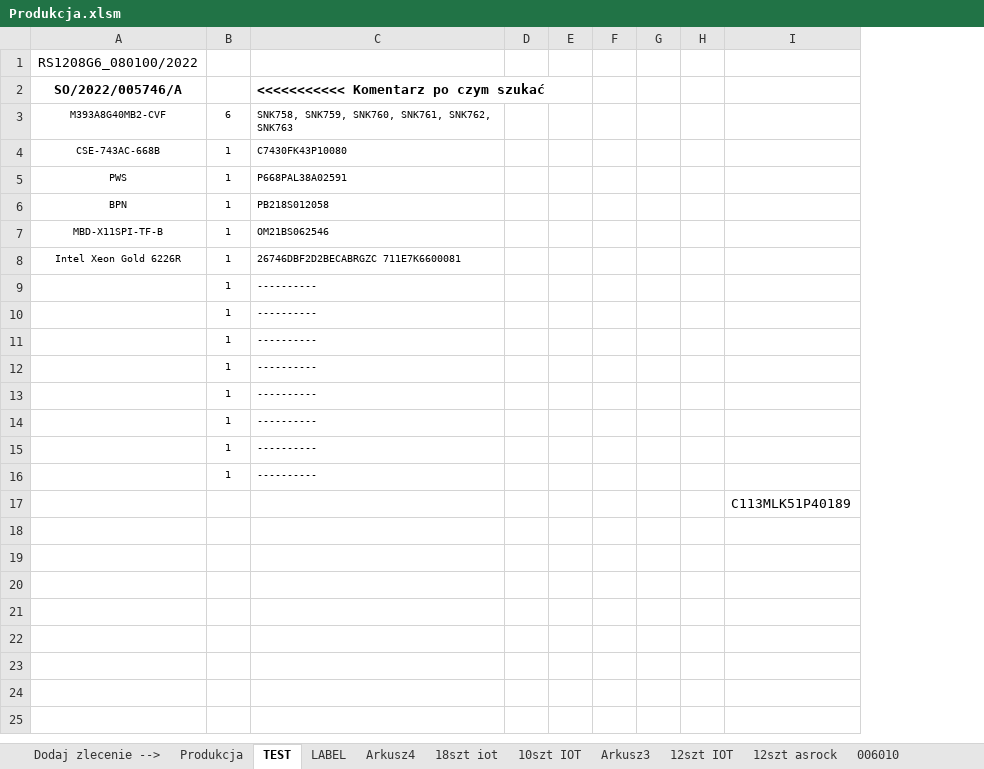
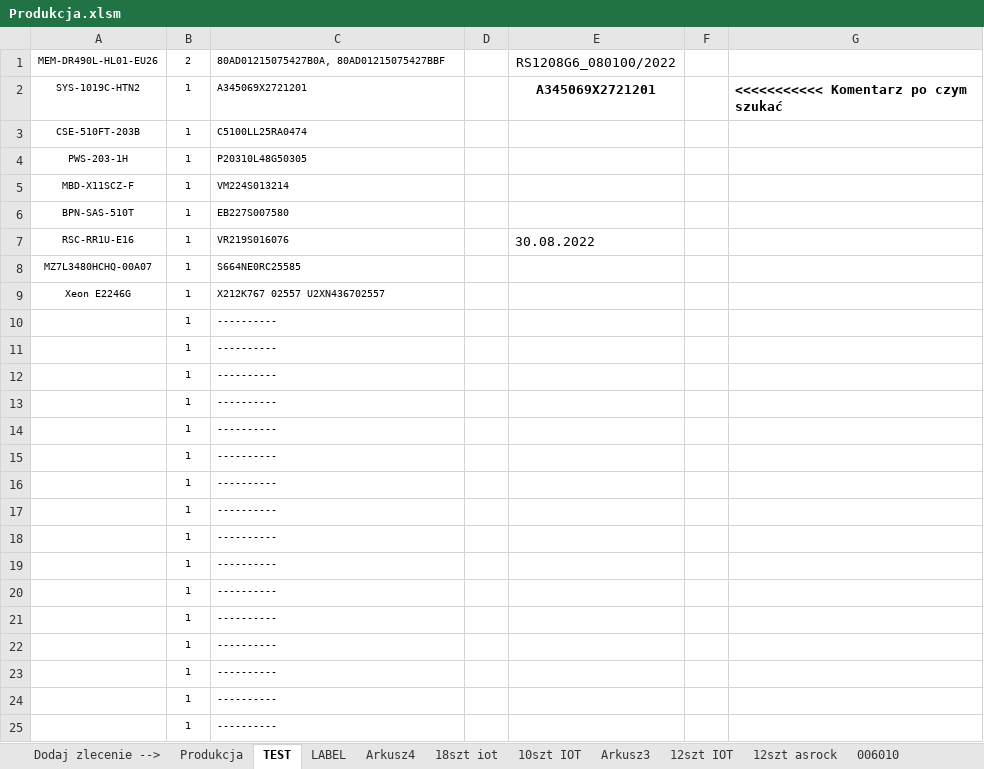
Before and after one commit to ShogoXY/fedora, an Excel workbook: przydatne/Produkcja.xlsm, sheet TEST, drawn as a sheet; values as stored, in another font and other column widths than the file's, no borders; charts and pictures and conditional formats not drawn; removed rows and columns are numbered as before the commit, all else as after; the diff names each change by its address in the sheet, - before the commit and + after, or states it on an @@ line.

```diff
--- a/przydatne/Produkcja.xlsm (sheet TEST)
+++ b/przydatne/Produkcja.xlsm (sheet TEST)
-column A, row 1: RS1208G6_080100/2022; rows 4-8: CSE-743AC-668B | PWS | BPN | MBD-X11SPI-TF-B | Intel Xeon Gold 6226R
+column A, row 1: MEM-DR490L-HL01-EU26; rows 3-4: CSE-510FT-203B | PWS-203-1H; row 6: BPN-SAS-510T; rows 8-9: MZ7L3480HCHQ-00A07 | Xeon E2246G
-column E, empty
+column E, row 1: RS1208G6_080100/2022
-column G, empty
-column H, empty
-column I, row 17: C113MLK51P40189
+column G, empty
-B1: (empty)
+B1: 2
-C1: (empty)
+C1: 80AD01215075427B0A, 80AD01215075427BBF
-row 2: SO/2022/005746/A |  | <<<<<<<<<<< Komentarz po czym szukać
-row 3: M393A8G40MB2-CVF | 6 | SNK758, SNK759, SNK760, SNK761, SNK762, SNK763
+row 2: SYS-1019C-HTN2 | 1 | A345069X2721201 |  | A345069X2721201 |  | <<<<<<<<<<< Komentarz po czym szukać
-C3: C7430FK43P10080
+C3: C5100LL25RA0474
-C4: P668PAL38A02591
+C4: P20310L48G50305
+row 5: MBD-X11SCZ-F | 1 | VM224S013214
-C6: PB218S012058
+C6: EB227S007580
+row 7: RSC-RR1U-E16 | 1 | VR219S016076 |  | 30.08.2022
-C8: OM21BS062546
+C8: S664NE0RC25585
-C9: 26746DBF2D2BECABRGZC 711E7K6600081
+C9: X212K767 02557 U2XN436702557
-B18: (empty)
+B18: 1
-C18: (empty)
+C18: ----------
+row 19:  | 1 | ----------
+row 20:  | 1 | ----------
+row 21:  | 1 | ----------
+row 22:  | 1 | ----------
+row 23:  | 1 | ----------
+row 24:  | 1 | ----------
+row 25:  | 1 | ----------
```
Also changed, not shown: sheet LABEL, formulas that keep their value, charts or pictures, 1 other file.
